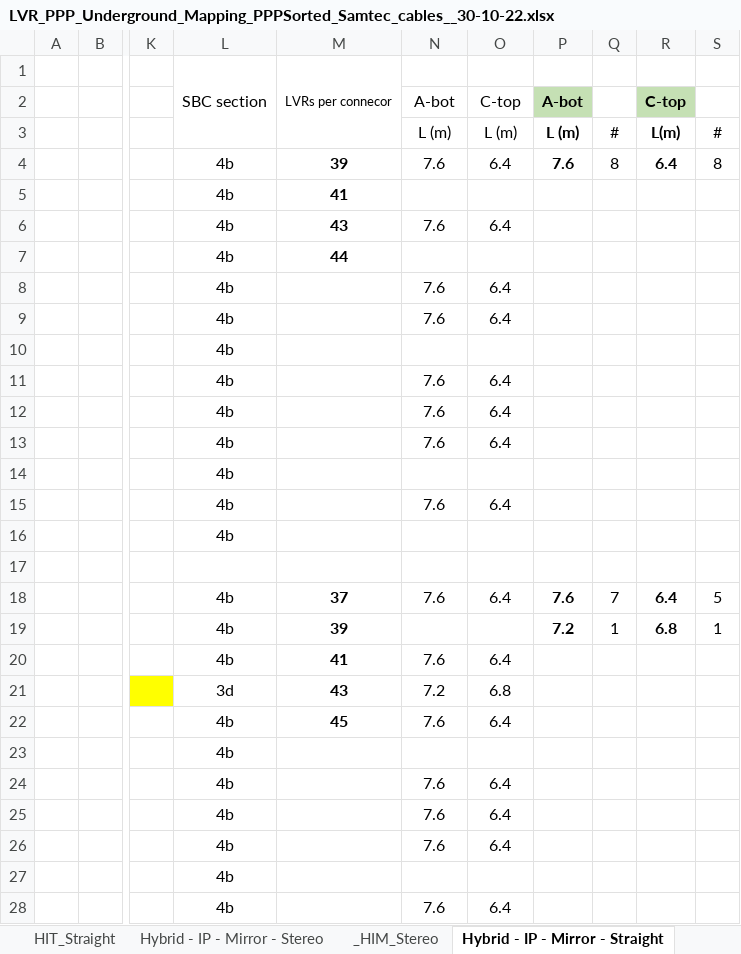
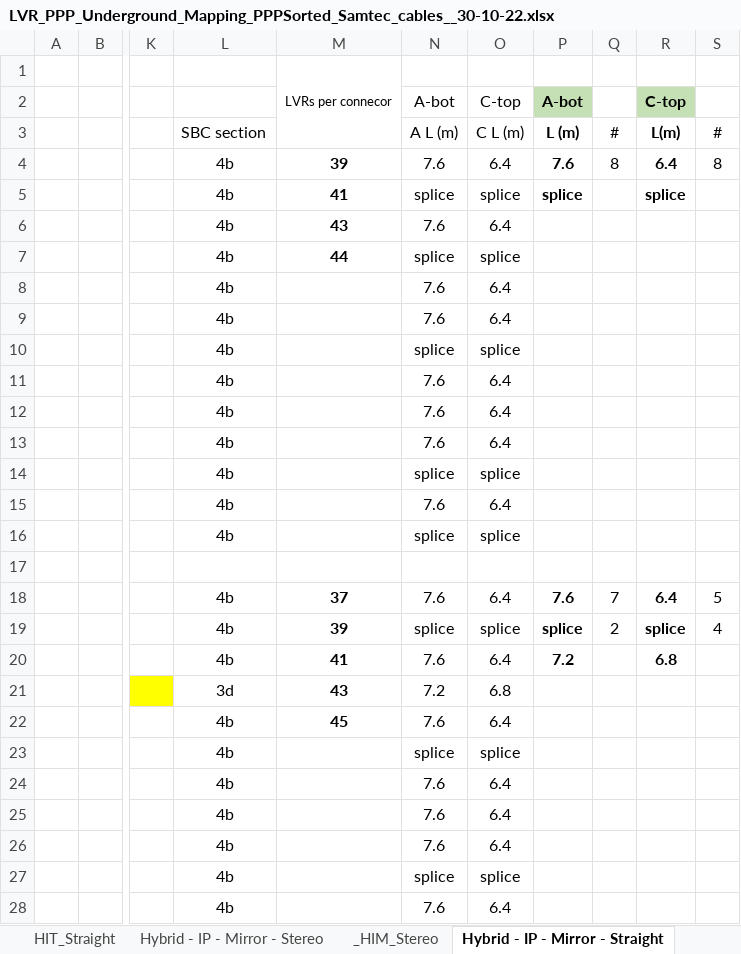
Before and after one commit to afernez/LV_cavern_mapping, an Excel workbook: formatted_cavern/LVR_PPP_Underground_Mapping_PPPSorted_Samtec_cables__30-10-22.xlsx, sheet Hybrid - IP - Mirror - Straight, drawn as a sheet; only a part is shown, gaps mark what is left out; values as stored, in another font and other column widths than the file's, no borders; removed rows and columns are numbered as before the commit, all else as after; the diff covers the shown part only; the diff names each change by its address in the sheet, - before the commit and + after, or states it on an @@ line.

```diff
--- a/formatted_cavern/LVR_PPP_Underground_Mapping_PPPSorted_Samtec_cables__30-10-22.xlsx (sheet Hybrid - IP - Mirror - Straight)
+++ b/formatted_cavern/LVR_PPP_Underground_Mapping_PPPSorted_Samtec_cables__30-10-22.xlsx (sheet Hybrid - IP - Mirror - Straight)
-L1: SBC section
+L1: (empty)
-L1:L3 merged
-L3: (empty)
+L3: SBC section
-N3: L (m)
+N3: A L (m)
-O3: L (m)
+O3: C L (m)
-N5: (empty)
+N5: splice
-O5: (empty)
+O5: splice
-P5: (empty)
+P5: splice
-R5: (empty)
+R5: splice
-N7: (empty)
+N7: splice
-O7: (empty)
+O7: splice
-N10: (empty)
+N10: splice
-O10: (empty)
+O10: splice
-N14: (empty)
+N14: splice
-O14: (empty)
+O14: splice
-N16: (empty)
+N16: splice
-O16: (empty)
+O16: splice
-N19: (empty)
+N19: splice
-O19: (empty)
+O19: splice
-P19: 7.2
+P19: splice
-Q19: 1
+Q19: 2
-R19: 6.8
+R19: splice
-S19: 1
+S19: 4
-P20: (empty)
+P20: 7.2
-R20: (empty)
+R20: 6.8
-N23: (empty)
+N23: splice
-O23: (empty)
+O23: splice
-N27: (empty)
+N27: splice
-O27: (empty)
+O27: splice
```
Also changed, not shown: 1 added row and 9 edited cells elsewhere in this sheet, sheet Hybrid - Mag - True - Stereo, sheet Hybrid - IP - Mirror - Stereo, sheet Hybrid - IP - True - Straight, sheet Hybrid - IP - True - Stereo, sheet Hybrid - Mag - True - Straight, sheet _HIT Stereo, 15 more sheets, hidden cells, formatted_cavern/LVR_PPP_Underground_Mapping_PPPSorted_Samtec_cables__01-04-22.xlsx, 4 other files.
